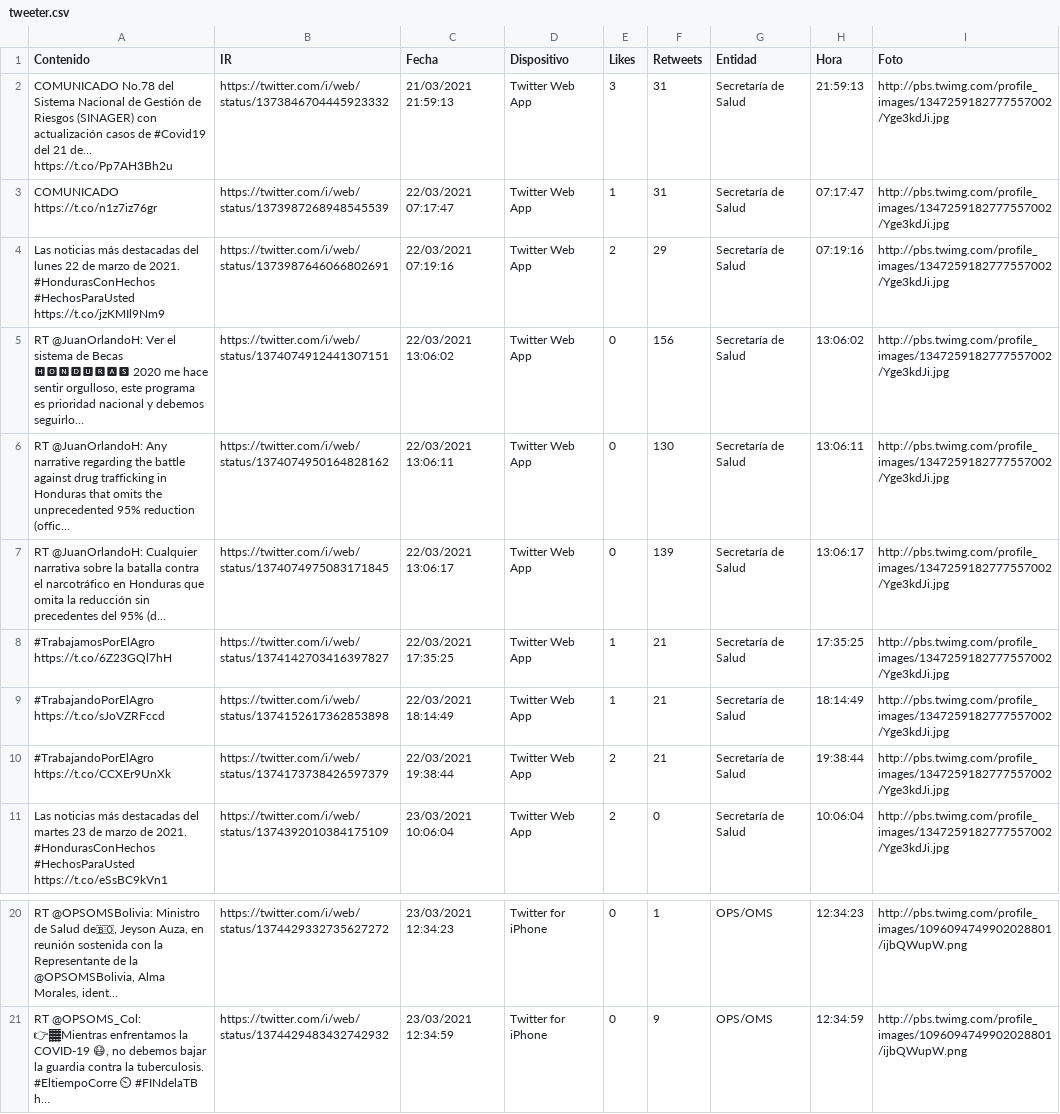
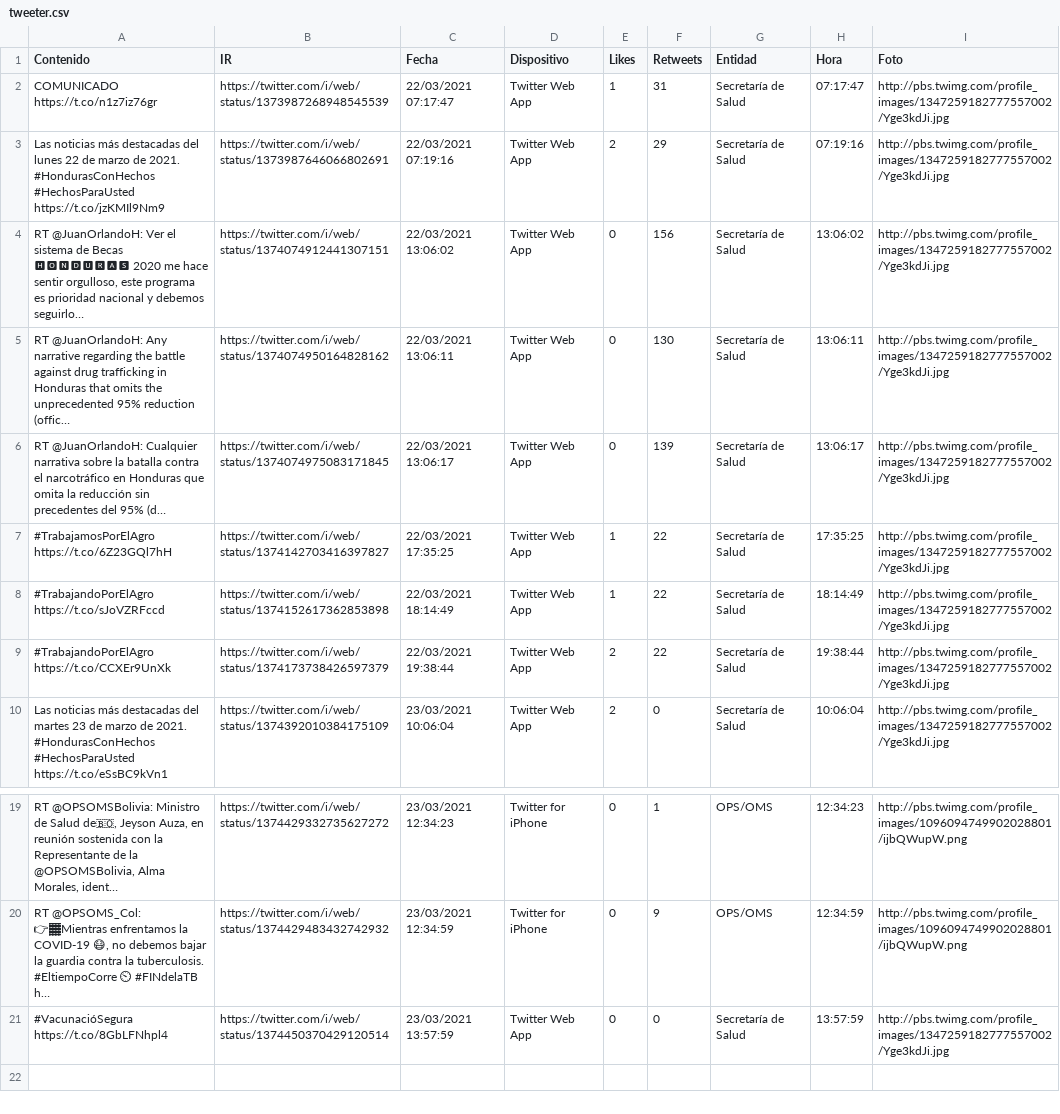
Before and after one commit to Sud-Austral/Datos_Honduras, a CSV file: tweeter/tweeter.csv, drawn as a sheet; only a part is shown, gaps mark what is left out; removed rows and columns are numbered as before the commit, all else as after; the diff names each change by its address in the sheet, - before the commit and + after, or states it on an @@ line.

```diff
--- a/tweeter/tweeter.csv
+++ b/tweeter/tweeter.csv
-row 2: COMUNICADO No.78 del Sistema Nacional de Gestión de Riesgos (SINAGER) con actualización casos de #Covid19 del 21 de… https://t.co/Pp7AH3Bh2u | https://twitter.com/i/web/status/1373846704445923332 | 21/03/2021 21:59:13 | Twitter Web App | 3 | 31 | Secretaría de Salud | 21:59:13 | http://pbs.twimg.com/profile_images/1347259182777557002/Yge3kdJi.jpg
-F7:F9 (Retweets): 21
+F7:F9 (Retweets): 22
+row 21: #VacunacióSegura https://t.co/8GbLFNhpl4 | https://twitter.com/i/web/status/1374450370429120514 | 23/03/2021 13:57:59 | Twitter Web App | 0 | 0 | Secretaría de Salud | 13:57:59 | http://pbs.twimg.com/profile_images/1347259182777557002/Yge3kdJi.jpg
```
Also changed, not shown: Bing/News/Honduras.csv.
